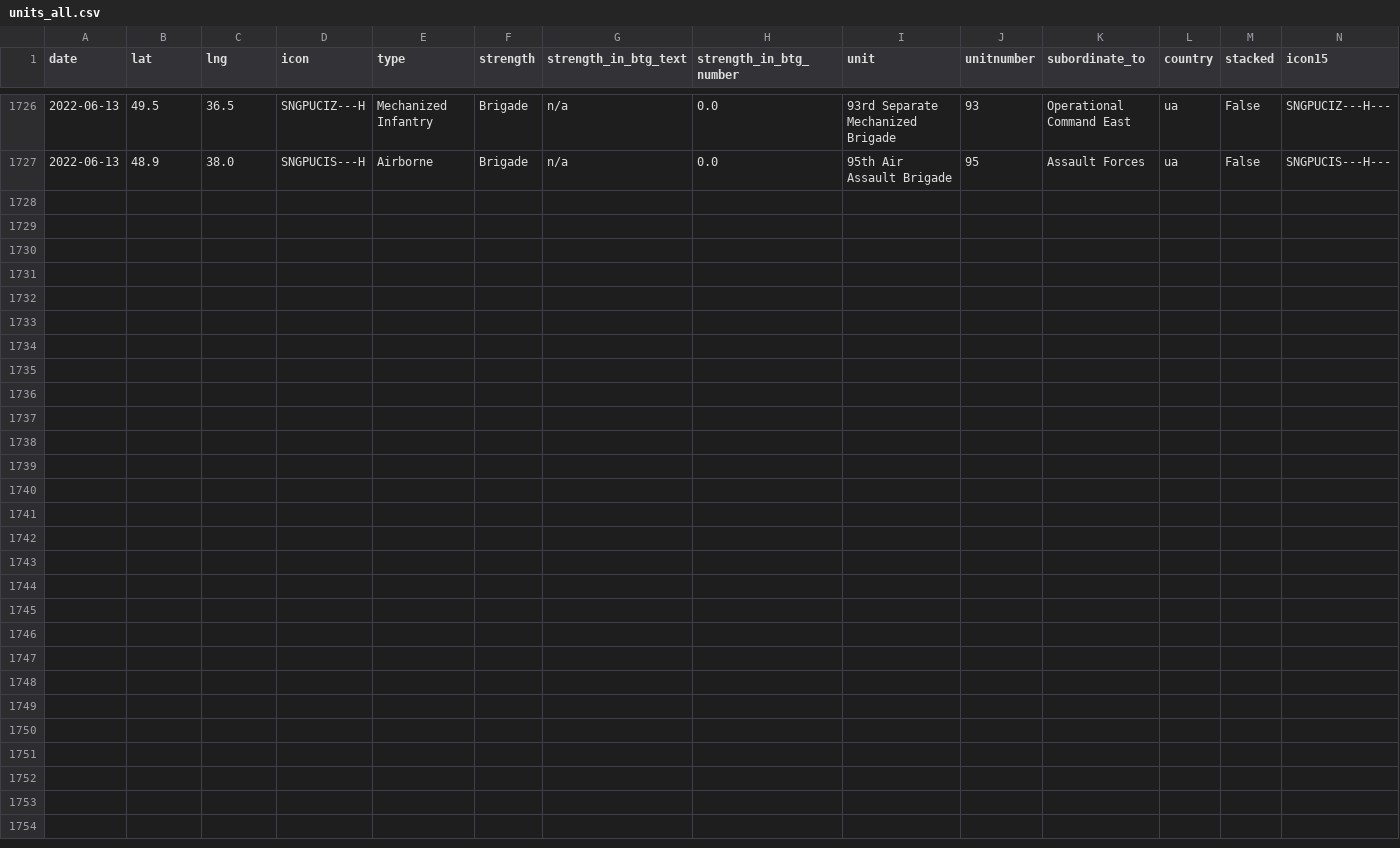
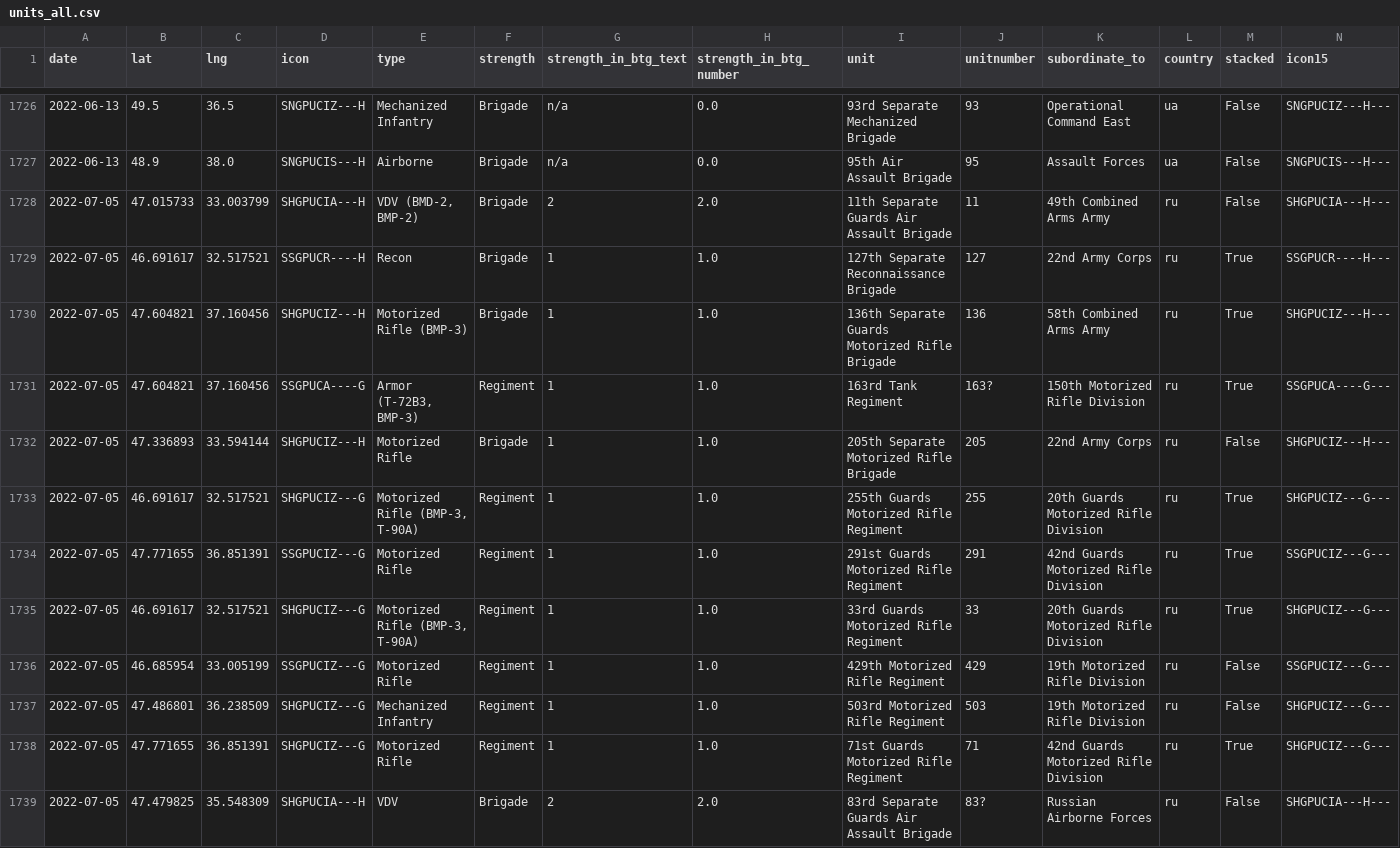
Before and after one commit to simonhuwiler/uawardata, a CSV file: data/csv/units_all.csv, drawn as a sheet; only a part is shown, gaps mark what is left out; the diff names each change by its address in the sheet, - before the commit and + after, or states it on an @@ line.

```diff
--- a/data/csv/units_all.csv
+++ b/data/csv/units_all.csv
+row 1728: 2022-07-05 | 47.015733 | 33.003799 | SHGPUCIA---H | VDV (BMD-2, BMP-2) | Brigade | 2 | 2.0 | 11th Separate Guards Air Assault Brigade | 11 | 49th Combined Arms Army | ru | False | SHGPUCIA---H---
+row 1729: 2022-07-05 | 46.691617 | 32.517521 | SSGPUCR----H | Recon | Brigade | 1 | 1.0 | 127th Separate Reconnaissance Brigade | 127 | 22nd Army Corps | ru | True | SSGPUCR----H---
+row 1730: 2022-07-05 | 47.604821 | 37.160456 | SHGPUCIZ---H | Motorized Rifle (BMP-3) | Brigade | 1 | 1.0 | 136th Separate Guards Motorized Rifle Brigade | 136 | 58th Combined Arms Army | ru | True | SHGPUCIZ---H---
+row 1731: 2022-07-05 | 47.604821 | 37.160456 | SSGPUCA----G | Armor (T-72B3, BMP-3) | Regiment | 1 | 1.0 | 163rd Tank Regiment | 163? | 150th Motorized Rifle Division | ru | True | SSGPUCA----G---
+row 1732: 2022-07-05 | 47.336893 | 33.594144 | SHGPUCIZ---H | Motorized Rifle | Brigade | 1 | 1.0 | 205th Separate Motorized Rifle Brigade | 205 | 22nd Army Corps | ru | False | SHGPUCIZ---H---
+row 1733: 2022-07-05 | 46.691617 | 32.517521 | SHGPUCIZ---G | Motorized Rifle (BMP-3, T-90A) | Regiment | 1 | 1.0 | 255th Guards Motorized Rifle Regiment | 255 | 20th Guards Motorized Rifle Division | ru | True | SHGPUCIZ---G---
+row 1734: 2022-07-05 | 47.771655 | 36.851391 | SSGPUCIZ---G | Motorized Rifle | Regiment | 1 | 1.0 | 291st Guards Motorized Rifle Regiment | 291 | 42nd Guards Motorized Rifle Division | ru | True | SSGPUCIZ---G---
+row 1735: 2022-07-05 | 46.691617 | 32.517521 | SHGPUCIZ---G | Motorized Rifle (BMP-3, T-90A) | Regiment | 1 | 1.0 | 33rd Guards Motorized Rifle Regiment | 33 | 20th Guards Motorized Rifle Division | ru | True | SHGPUCIZ---G---
+row 1736: 2022-07-05 | 46.685954 | 33.005199 | SSGPUCIZ---G | Motorized Rifle | Regiment | 1 | 1.0 | 429th Motorized Rifle Regiment | 429 | 19th Motorized Rifle Division | ru | False | SSGPUCIZ---G---
+row 1737: 2022-07-05 | 47.486801 | 36.238509 | SHGPUCIZ---G | Mechanized Infantry | Regiment | 1 | 1.0 | 503rd Motorized Rifle Regiment | 503 | 19th Motorized Rifle Division | ru | False | SHGPUCIZ---G---
+row 1738: 2022-07-05 | 47.771655 | 36.851391 | SHGPUCIZ---G | Motorized Rifle | Regiment | 1 | 1.0 | 71st Guards Motorized Rifle Regiment | 71 | 42nd Guards Motorized Rifle Division | ru | True | SHGPUCIZ---G---
+row 1739: 2022-07-05 | 47.479825 | 35.548309 | SHGPUCIA---H | VDV | Brigade | 2 | 2.0 | 83rd Separate Guards Air Assault Brigade | 83? | Russian Airborne Forces | ru | False | SHGPUCIA---H---
```
Also changed, not shown: 3 other files.
